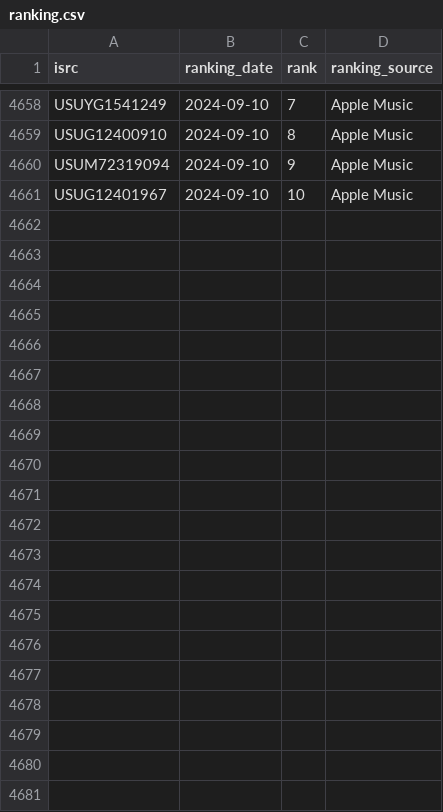
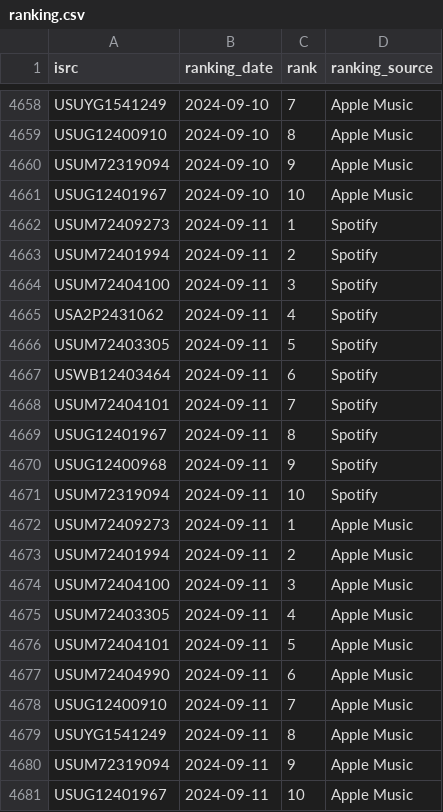
Before and after one commit to jarell-santella/daily-top-songs-etl, a CSV file: db/csv/ranking.csv, drawn as a sheet; only a part is shown, gaps mark what is left out.

Commit message:
chore(automated): add fetched daily data to csvs

```diff
--- a/db/csv/ranking.csv
+++ b/db/csv/ranking.csv
@@ -4661 +4661,21 @@
 "USUG12401967","2024-09-10","10","Apple Music"
+"USUM72409273","2024-09-11","1","Spotify"
+"USUM72401994","2024-09-11","2","Spotify"
+"USUM72404100","2024-09-11","3","Spotify"
+"USA2P2431062","2024-09-11","4","Spotify"
+"USUM72403305","2024-09-11","5","Spotify"
+"USWB12403464","2024-09-11","6","Spotify"
+"USUM72404101","2024-09-11","7","Spotify"
+"USUG12401967","2024-09-11","8","Spotify"
+"USUG12400968","2024-09-11","9","Spotify"
+"USUM72319094","2024-09-11","10","Spotify"
+"USUM72409273","2024-09-11","1","Apple Music"
+"USUM72401994","2024-09-11","2","Apple Music"
+"USUM72404100","2024-09-11","3","Apple Music"
+"USUM72403305","2024-09-11","4","Apple Music"
+"USUM72404101","2024-09-11","5","Apple Music"
+"USUM72404990","2024-09-11","6","Apple Music"
+"USUG12400910","2024-09-11","7","Apple Music"
+"USUYG1541249","2024-09-11","8","Apple Music"
+"USUM72319094","2024-09-11","9","Apple Music"
+"USUG12401967","2024-09-11","10","Apple Music"
```
